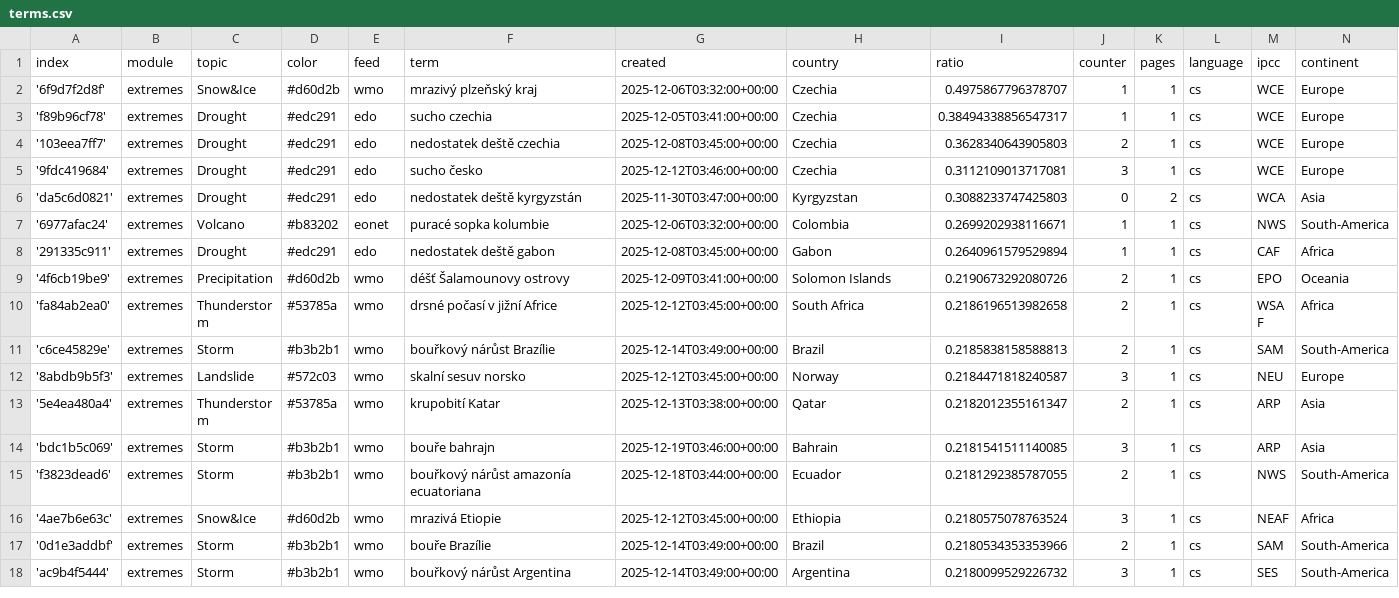
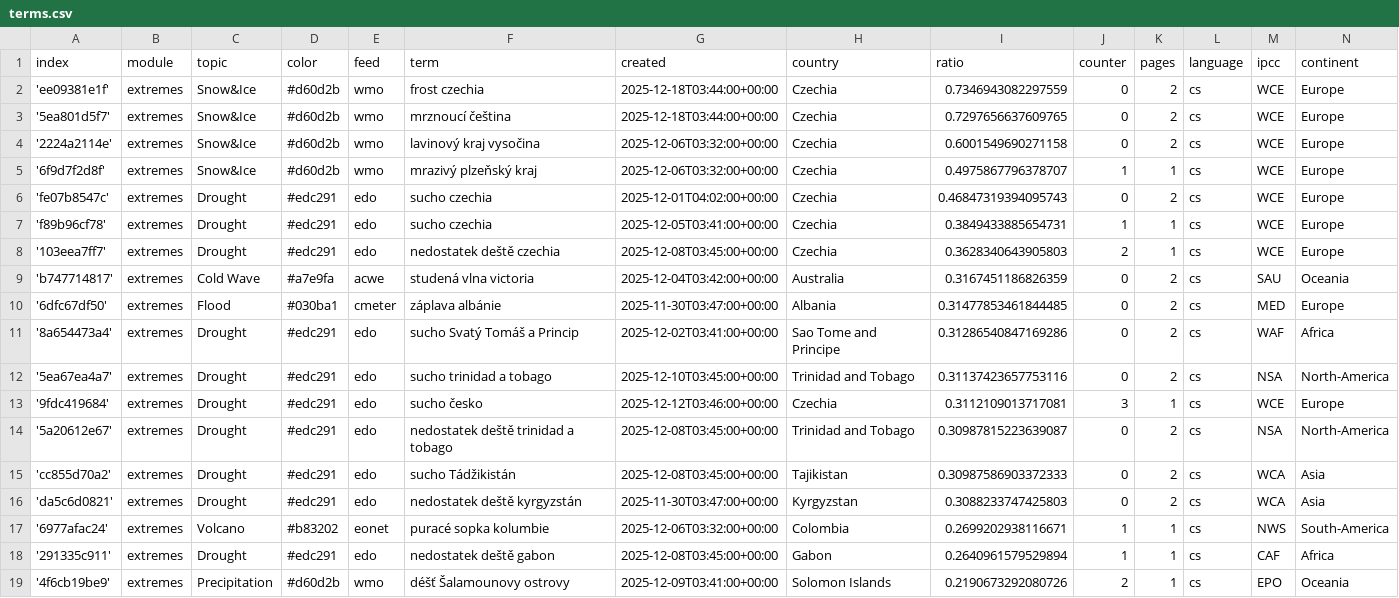
Before and after one commit to Leoniews/czechExtremes, a CSV file: terms.csv, drawn as a sheet; only a part is shown; the shorter side is filled out with more unchanged rows.

Commit message:
Commit from GitHub Actions (import:0.0)

```diff
--- a/terms.csv
+++ b/terms.csv
@@ -1,6 +1,16 @@
 index,module,topic,color,feed,term,created,country,ratio,counter,pages,language,ipcc,continent
+'ee09381e1f',extremes,Snow&Ice,#d60d2b,wmo,frost czechia,2025-12-18T03:44:00+00:00,Czechia,0.7346943082297559,0,2,cs,WCE,Europe
+'5ea801d5f7',extremes,Snow&Ice,#d60d2b,wmo,mrznoucí čeština,2025-12-18T03:44:00+00:00,Czechia,0.7297656637609765,0,2,cs,WCE,Europe
+'2224a2114e',extremes,Snow&Ice,#d60d2b,wmo,lavinový kraj vysočina,2025-12-06T03:32:00+00:00,Czechia,0.6001549690271158,0,2,cs,WCE,Europe
 '6f9d7f2d8f',extremes,Snow&Ice,#d60d2b,wmo,mrazivý plzeňský kraj,2025-12-06T03:32:00+00:00,Czechia,0.4975867796378707,1,1,cs,WCE,Europe
-'f89b96cf78',extremes,Drought,#edc291,edo,sucho czechia,2025-12-05T03:41:00+00:00,Czechia,0.38494338856547317,1,1,cs,WCE,Europe
+'fe07b8547c',extremes,Drought,#edc291,edo,sucho czechia,2025-12-01T04:02:00+00:00,Czechia,0.46847319394095743,0,2,cs,WCE,Europe
+'f89b96cf78',extremes,Drought,#edc291,edo,sucho czechia,2025-12-05T03:41:00+00:00,Czechia,0.3849433885654731,1,1,cs,WCE,Europe
 '103eea7ff7',extremes,Drought,#edc291,edo,nedostatek deště czechia,2025-12-08T03:45:00+00:00,Czechia,0.3628340643905803,2,1,cs,WCE,Europe
+'b747714817',extremes,Cold Wave,#a7e9fa,acwe,studená vlna victoria,2025-12-04T03:42:00+00:00,Australia,0.3167451186826359,0,2,cs,SAU,Oceania
+'6dfc67df50',extremes,Flood,#030ba1,cmeter,záplava albánie,2025-11-30T03:47:00+00:00,Albania,0.31477853461844485,0,2,cs,MED,Europe
+'8a654473a4',extremes,Drought,#edc291,edo,sucho Svatý Tomáš a Princip,2025-12-02T03:41:00+00:00,Sao Tome and Principe,0.31286540847169286,0,2,cs,WAF,Africa
+'5ea67ea4a7',extremes,Drought,#edc291,edo,sucho trinidad a tobago,2025-12-10T03:45:00+00:00,Trinidad and Tobago,0.31137423657753116,0,2,cs,NSA,North-America
 '9fdc419684',extremes,Drought,#edc291,edo,sucho česko,2025-12-12T03:46:00+00:00,Czechia,0.3112109013717081,3,1,cs,WCE,Europe
+'5a20612e67',extremes,Drought,#edc291,edo,nedostatek deště trinidad a tobago,2025-12-08T03:45:00+00:00,Trinidad and Tobago,0.30987815223639087,0,2,cs,NSA,North-America
+'cc855d70a2',extremes,Drought,#edc291,edo,sucho Tádžikistán,2025-12-08T03:45:00+00:00,Tajikistan,0.30987586903372333,0,2,cs,WCA,Asia
 'da5c6d0821',extremes,Drought,#edc291,edo,nedostatek deště kyrgyzstán,2025-11-30T03:47:00+00:00,Kyrgyzstan,0.3088233747425803,0,2,cs,WCA,Asia
```
